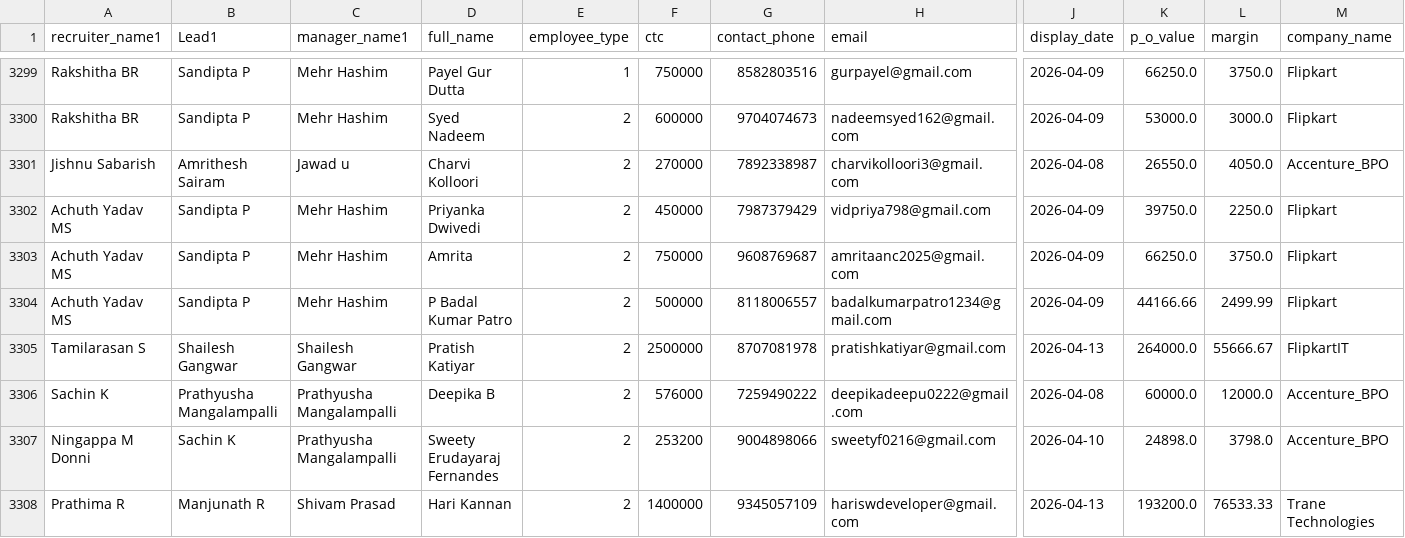
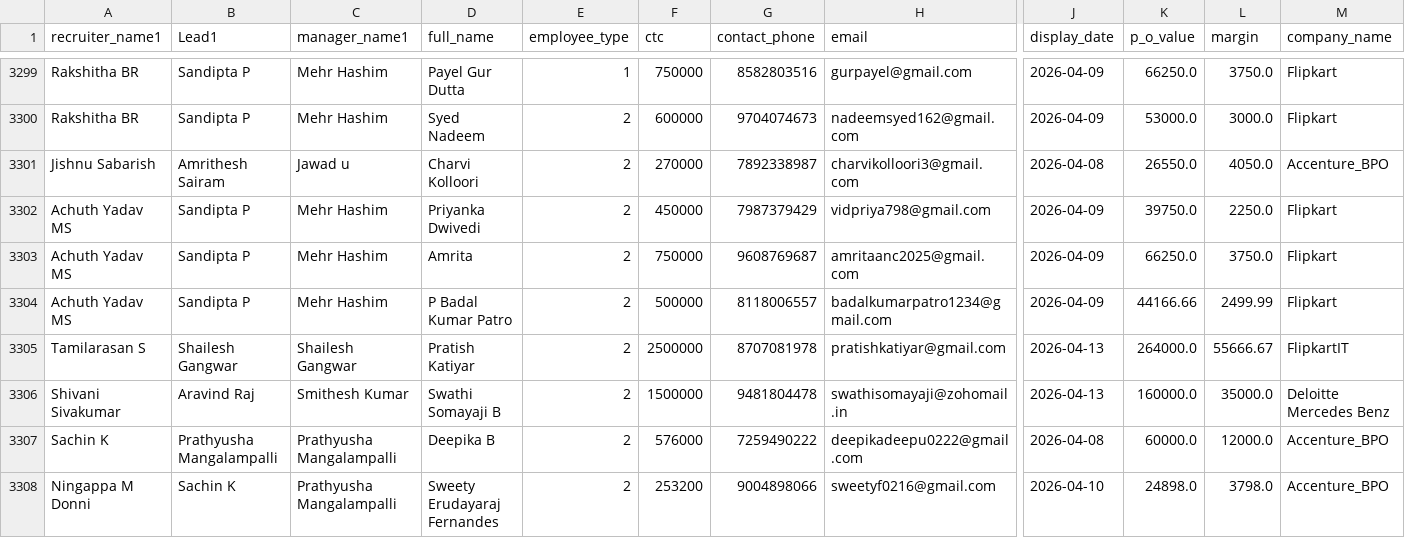
Before and after one commit to mdashiquekhanwork009-maker/CEO-Dashboard, a CSV file: data/activeheadcount.csv, drawn as a sheet; only a part is shown, gaps mark what is left out; the shorter side is filled out with more unchanged rows; rows hold the shown columns only; the diff names each change by its address in the sheet, - before the commit and + after, or states it on an @@ line.

```diff
--- a/data/activeheadcount.csv
+++ b/data/activeheadcount.csv
+row 3306: Shivani Sivakumar | Aravind Raj | Smithesh Kumar | Swathi Somayaji B | 2 | 1500000 | 9481804478 | swathisomayaji@zohomail.in | 2026-04-13 | 160000.0 | 35000.0 | Deloitte Mercedes Benz
```
Also changed, not shown: 2 other files.
